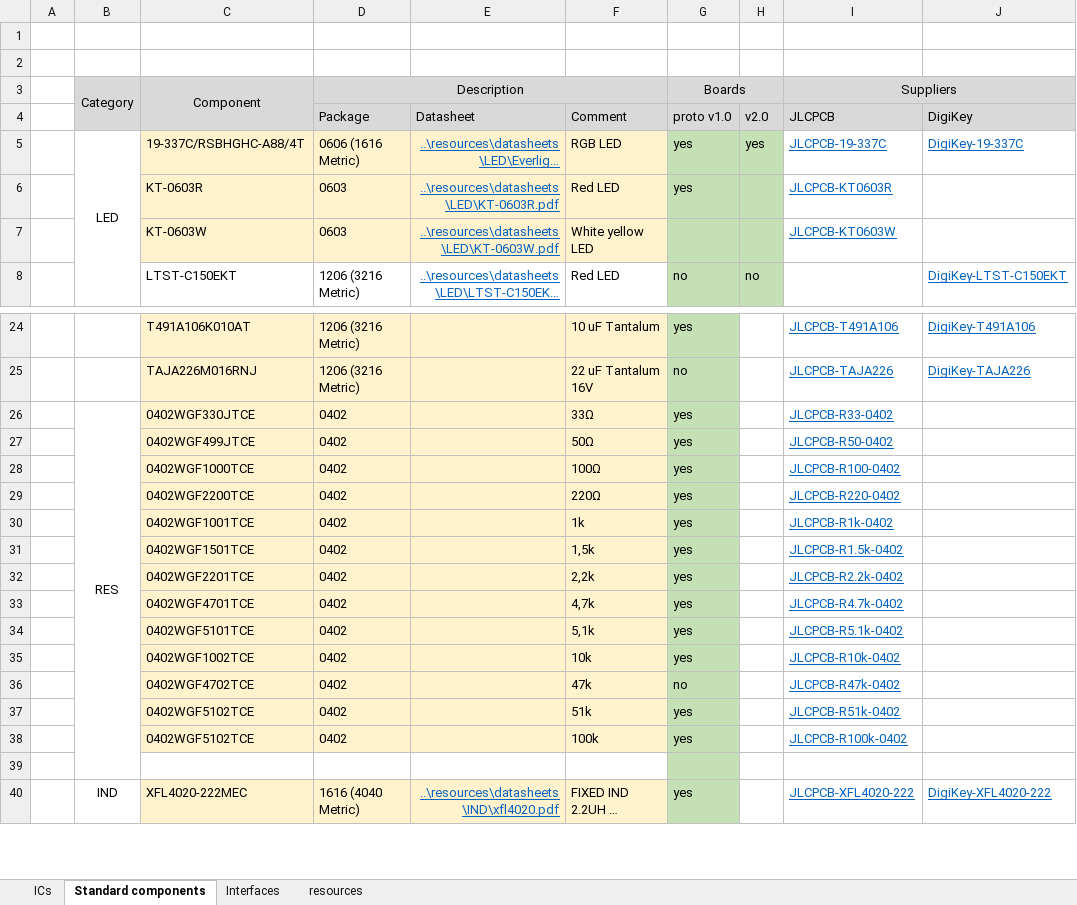
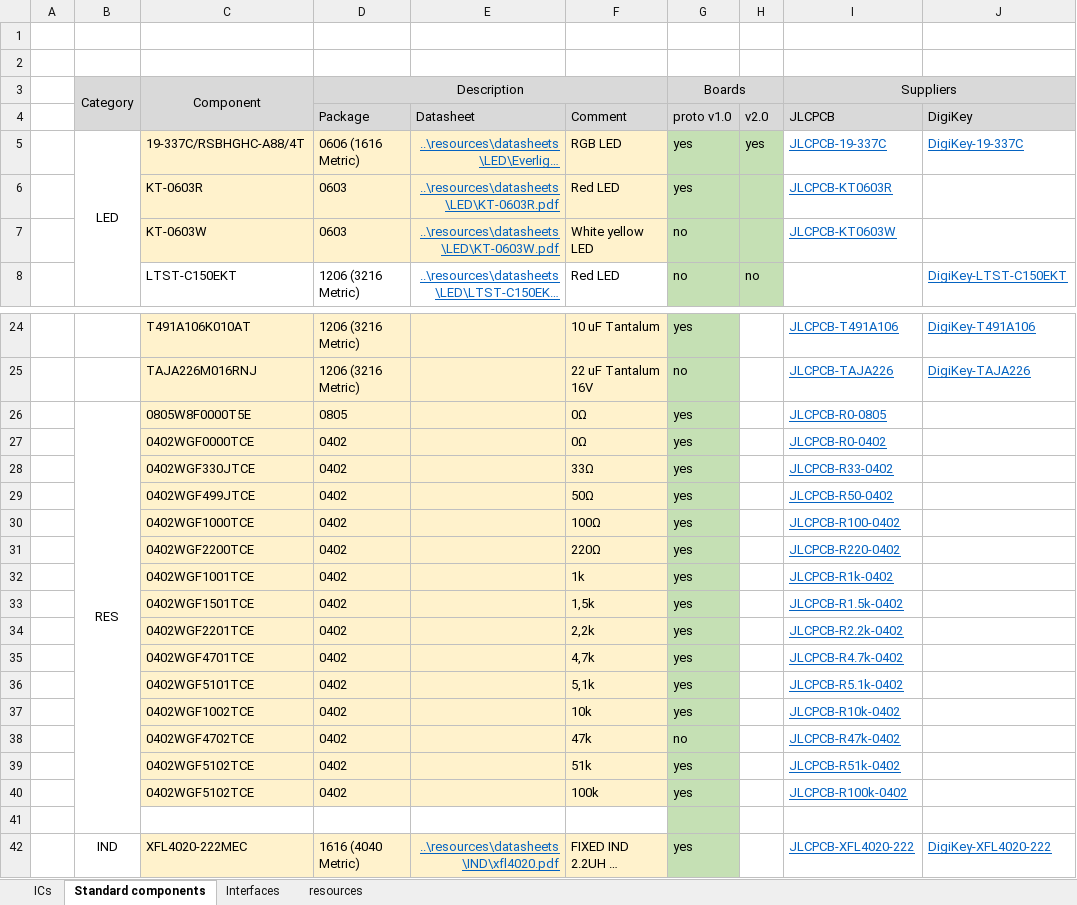
Before and after one commit to Bare-Metal-Foundry/Shirley-FC-Dev-Board, an Excel workbook: hardware/Component-Library.xlsx, sheet Standard components, drawn as a sheet; only a part is shown, gaps mark what is left out; long unchanged cells end in …; values as stored, in another font and other column widths than the file's, no borders; conditional formats not drawn; removed rows and columns are numbered as before the commit, all else as after; the diff names each change by its address in the sheet, - before the commit and + after, or states it on an @@ line.

```diff
--- a/hardware/Component-Library.xlsx (sheet Standard components)
+++ b/hardware/Component-Library.xlsx (sheet Standard components)
-G7 (Boards): (empty)
+G7 (Boards): no
+row 26:  | RES | 0805W8F0000T5E | 0805 |  | 0Ω | yes |  | JLCPCB-R0-0805
+row 27:  |  | 0402WGF0000TCE | 0402 |  | 0Ω | yes |  | JLCPCB-R0-0402
-B28 (Category): RES
+B28 (Category): (empty)
-B26:B39 merged
```
Also changed, not shown: 13 other files.
